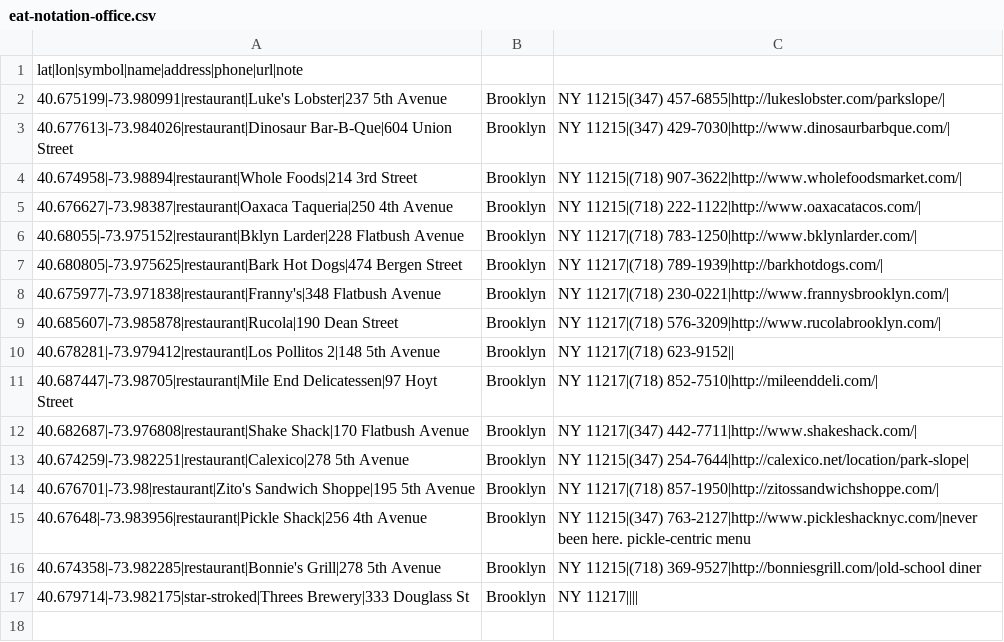
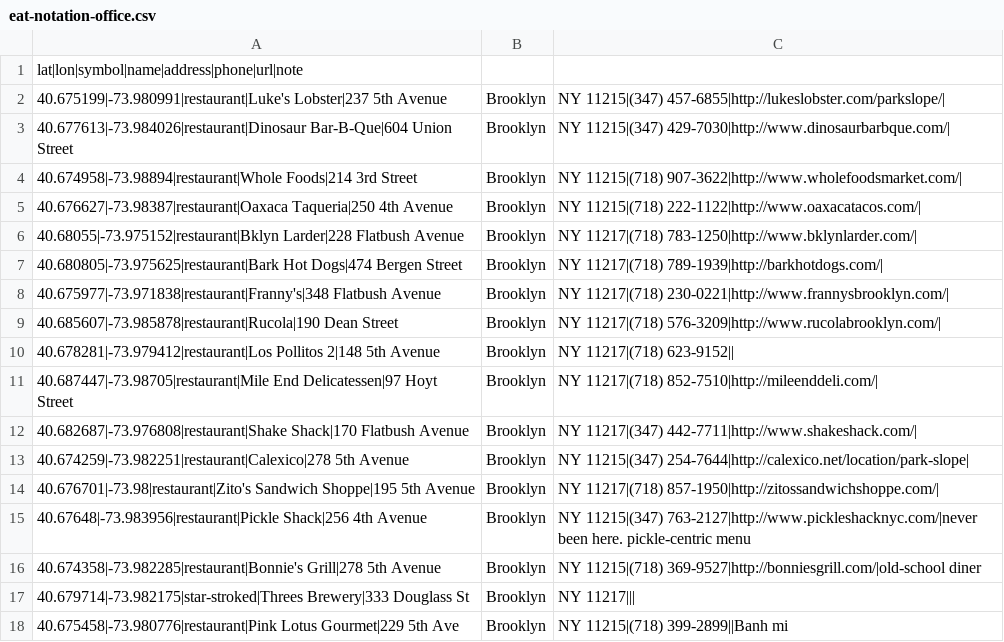
Before and after one commit to bengold/eatdrink, a CSV file: eat-notation-office.csv, drawn as a sheet.

Commit message:
added Pink Lotus banh mi

```diff
--- a/eat-notation-office.csv
+++ b/eat-notation-office.csv
@@ -16,2 +16,3 @@ lat|lon|symbol|name|address|phone|url|note
 40.674358|-73.982285|restaurant|Bonnie's Grill|278 5th Avenue, Brooklyn, NY 11215|(718) 369-9527|http://bonniesgrill.com/|old-school diner
-40.679714|-73.982175|star-stroked|Threes Brewery|333 Douglass St, Brooklyn, NY 11217||||
+40.679714|-73.982175|star-stroked|Threes Brewery|333 Douglass St, Brooklyn, NY 11217|||
+40.675458|-73.980776|restaurant|Pink Lotus Gourmet|229 5th Ave, Brooklyn, NY 11215|(718) 399-2899||Banh mi
```
Also changed, not shown: 1 other file.
